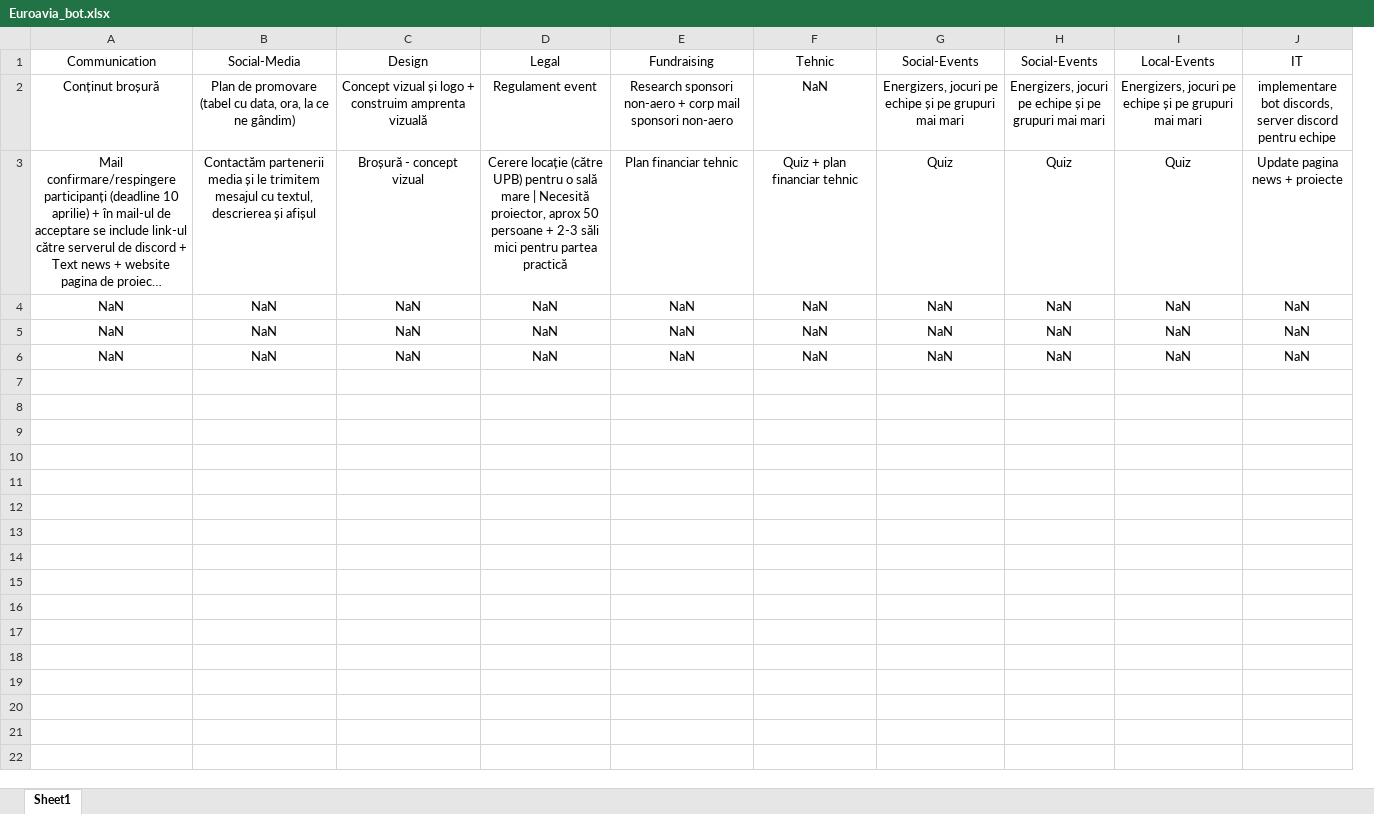
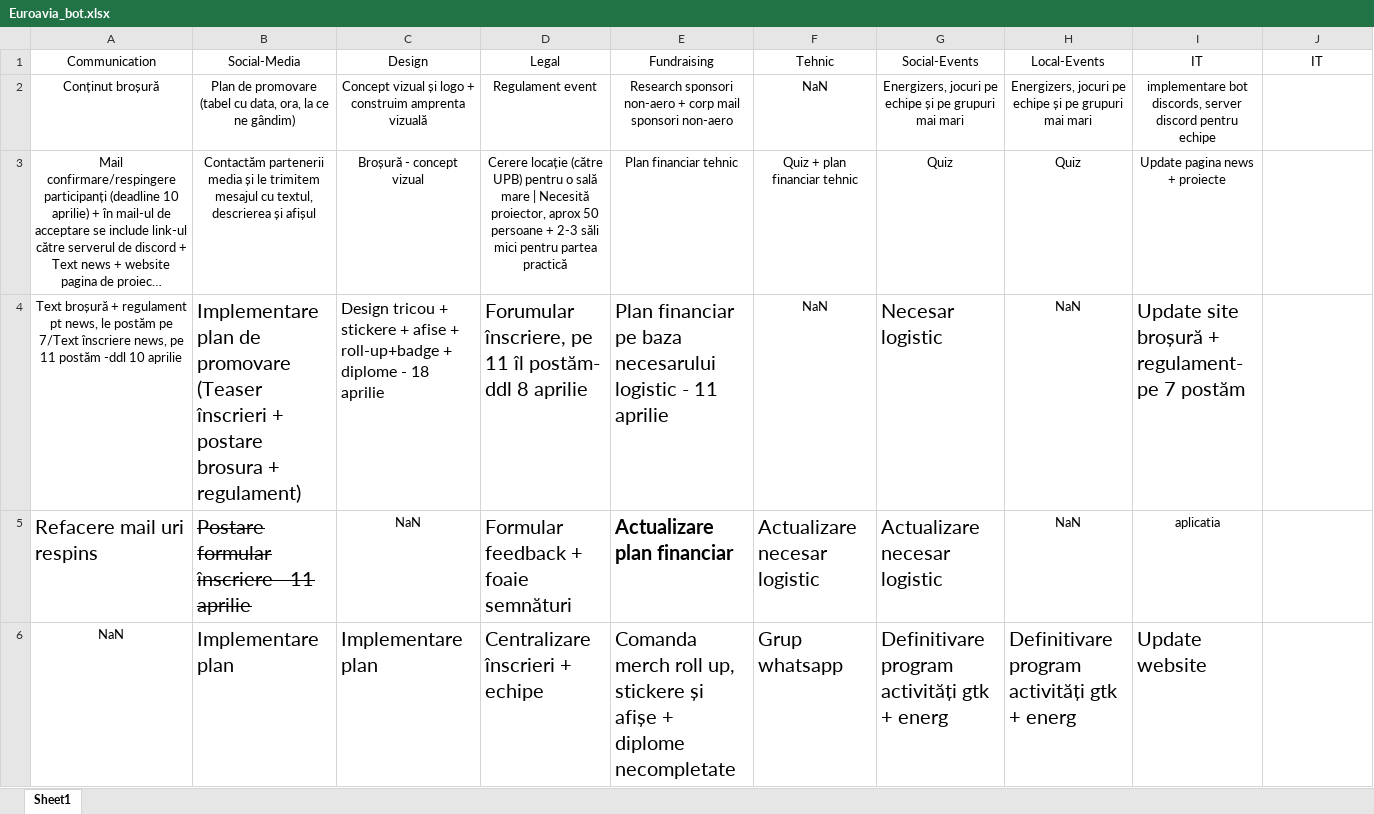
Before and after one commit to py39cptCiolacu/Euroavia-bot, an Excel workbook: Euroavia_bot.xlsx, sheet Sheet1, drawn as a sheet; long unchanged cells end in …; values as stored, in another font and other column widths than the file's, no borders; removed rows and columns are numbered as before the commit, all else as after; the diff names each change by its address in the sheet, - before the commit and + after, or states it on an @@ line.

Commit message:
Add files via upload

```diff
--- a/Euroavia_bot.xlsx (sheet Sheet1)
+++ b/Euroavia_bot.xlsx (sheet Sheet1)
-column H (Social-Events), rows 2-3: Energizers, jocuri pe echipe și pe grupuri mai mari | Quiz
+column I (IT), rows 2-3: implementare bot discords, server discord pentru echipe | Update pagina news + proiecte
-J2 (IT): implementare bot discords, server discord pentru echipe
+J2 (IT): (empty)
-J3 (IT): Update pagina news + proiecte
+J3 (IT): (empty)
-row 4: NaN | NaN | NaN | NaN | NaN | NaN | NaN | NaN | NaN | NaN
-row 5: NaN | NaN | NaN | NaN | NaN | NaN | NaN | NaN | NaN | NaN
-row 6: NaN | NaN | NaN | NaN | NaN | NaN | NaN | NaN | NaN | NaN
+row 4: Text broșură + regulament pt news, le postăm pe 7/Text înscriere news, pe 11 postăm -ddl 10 aprilie | Implementare plan de promovare (Teaser înscrieri + postare brosura + regulament) | Design tricou + stickere + afise + roll-up+badge + diplome - 18 aprilie | Forumular înscriere, pe 11 îl postăm- ddl 8 aprilie | Plan financiar pe baza necesarului logistic - 11 aprilie | NaN | Necesar logistic | NaN | Update site broșură + regulament- pe 7 postăm
+row 5: Refacere mail uri respins | Postare formular înscriere - 11 aprilie | NaN | Formular feedback + foaie semnături | Actualizare plan financiar | Actualizare necesar logistic | Actualizare necesar logistic | NaN | aplicatia
+row 6: NaN | Implementare plan | Implementare plan | Centralizare înscrieri + echipe | Comanda merch roll up, stickere și afișe + diplome necompletate | Grup whatsapp | Definitivare program activități gtk + energ | Definitivare program activități gtk + energ | Update website
```
